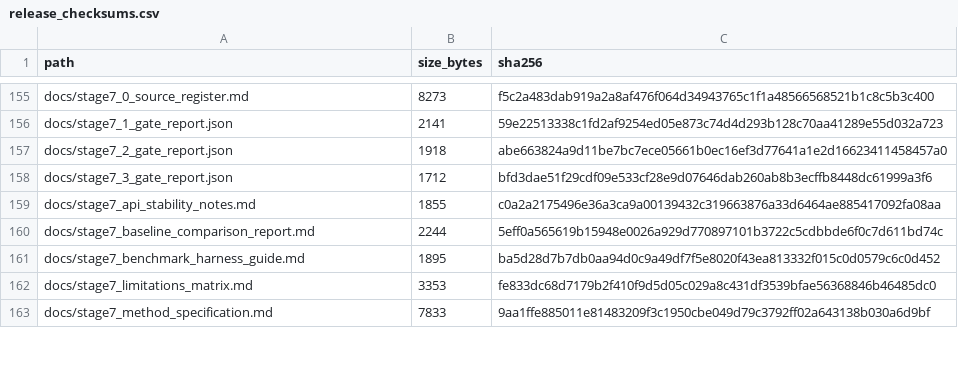
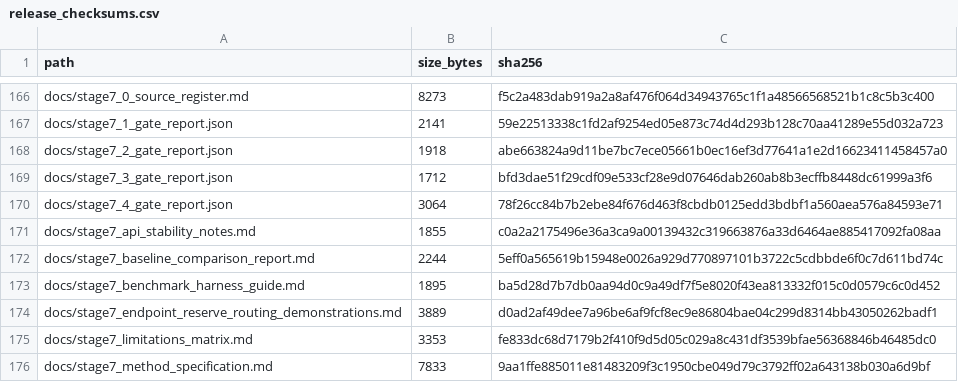
Before and after one commit to renatosocodato/rhodyn, a CSV file: docs/release_checksums.csv, drawn as a sheet; only a part is shown, gaps mark what is left out; the diff covers the shown part only; the diff names each change by its address in the sheet, - before the commit and + after, or states it on an @@ line.

Commit message:
Complete Stage 7.4 endpoint reserve routing demonstrations

```diff
--- a/docs/release_checksums.csv
+++ b/docs/release_checksums.csv
+row 170: docs/stage7_4_gate_report.json | 3064 | 78f26cc84b7b2ebe84f676d463f8cbdb0125edd3bdbf1a560aea576a84593e71
+row 174: docs/stage7_endpoint_reserve_routing_demonstrations.md | 3889 | d0ad2af49dee7a96be6af9fcf8ec9e86804bae04c299d8314bb43050262badf1
```
Also changed, not shown: 14 added rows and 26 edited cells elsewhere in this file, 35 other files.
